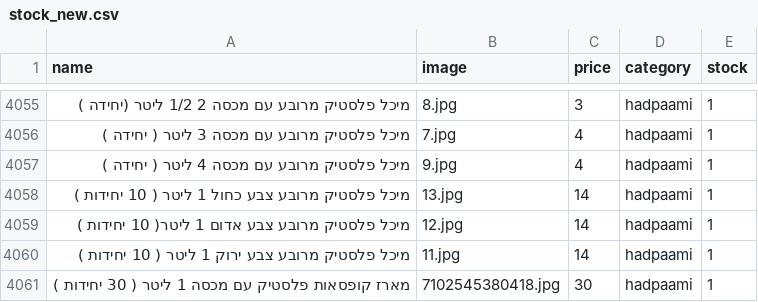
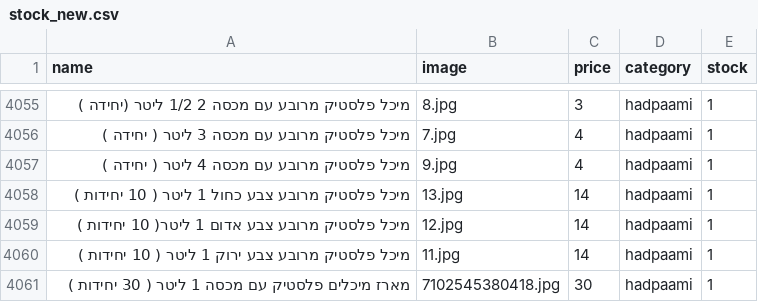
Before and after one commit to falulfa2711/upstock, a CSV file: stock_new.csv, drawn as a sheet; only a part is shown, gaps mark what is left out; the diff names each change by its address in the sheet, - before the commit and + after, or states it on an @@ line.

Commit message:
Update stock_new.csv

```diff
--- a/stock_new.csv
+++ b/stock_new.csv
-A4061 (name): מארז קופסאות פלסטיק עם…
+A4061 (name): מארז מיכלים פלסטיק עם…
```
